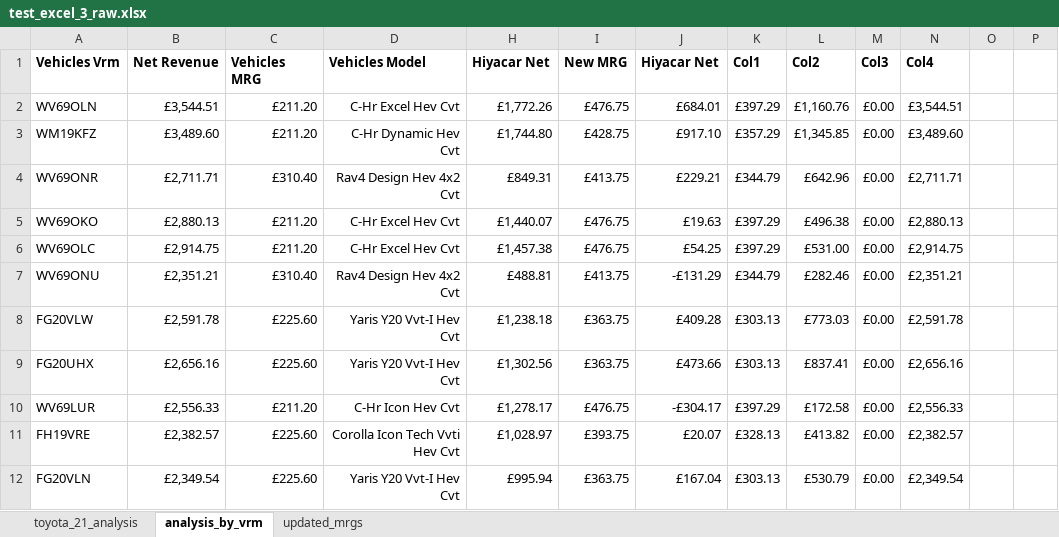
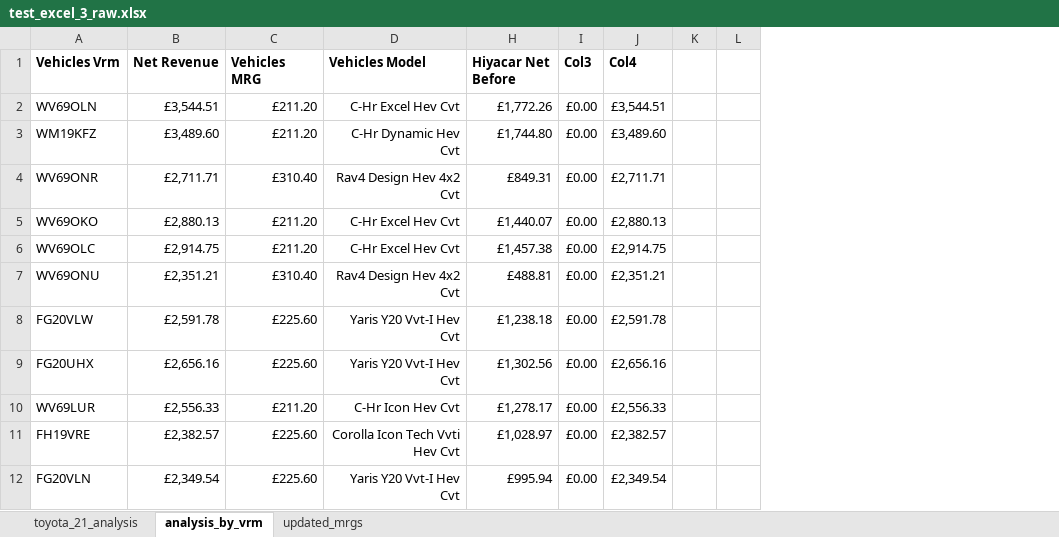
Before and after one commit to Oxford-Data-Processes/excel-2-python, an Excel workbook: data/excel_files_raw/test_excel_3_raw.xlsx, sheet analysis_by_vrm, drawn as a sheet; only a part is shown; values as stored, in another font and other column widths than the file's, no borders; conditional formats not drawn; the diff names each change by its address in the sheet, - before the commit and + after, or states it on an @@ line.

```diff
--- a/data/excel_files_raw/test_excel_3_raw.xlsx (sheet analysis_by_vrm)
+++ b/data/excel_files_raw/test_excel_3_raw.xlsx (sheet analysis_by_vrm)
-column I (New MRG), rows 2-12: £476.75 | £428.75 | £413.75 | £476.75 | £476.75 | £413.75 | £363.75 | £363.75 | £476.75 | £393.75 | £363.75
-column J (Hiyacar Net), rows 2-12: £684.01 | £917.10 | £229.21 | £19.63 | £54.25 | -£131.29 | £409.28 | £473.66 | -£304.17 | £20.07 | £167.04
-column K (Col1), rows 2-12: £397.29 | £357.29 | £344.79 | £397.29 | £397.29 | £344.79 | £303.13 | £303.13 | £397.29 | £328.13 | £303.13
-column L (Col2), rows 2-12: £1,160.76 | £1,345.85 | £642.96 | £496.38 | £531.00 | £282.46 | £773.03 | £837.41 | £172.58 | £413.82 | £530.79
-H1: Hiyacar Net
+H1: Hiyacar Net Before
```
Also changed, not shown: formulas that keep their value, data/excel_files_reduced/test_excel_3_reduced.xlsx, data/excel_files_reduced_clean/test_excel_1_reduced_clean.xlsx, 10 other files.
